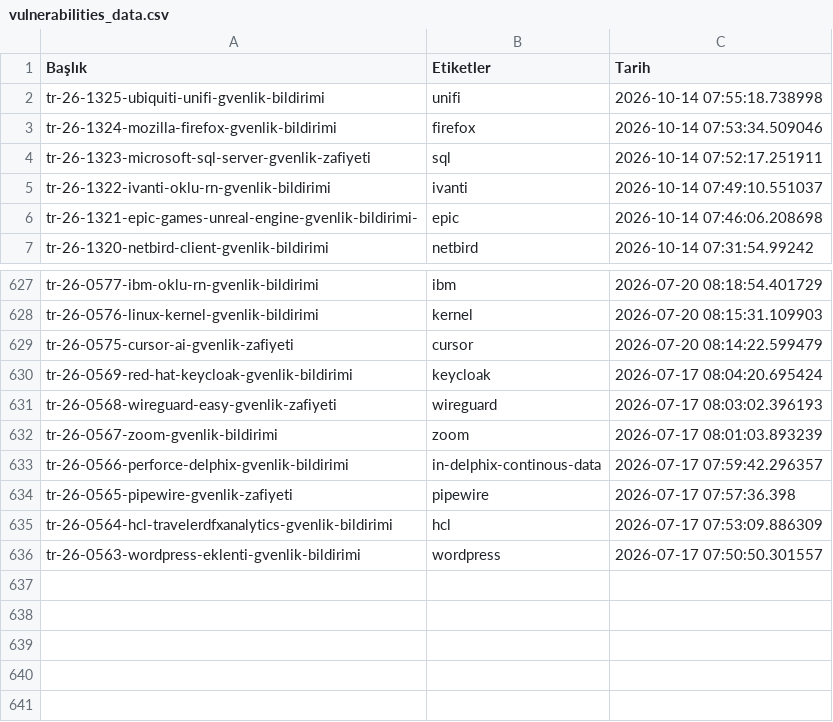
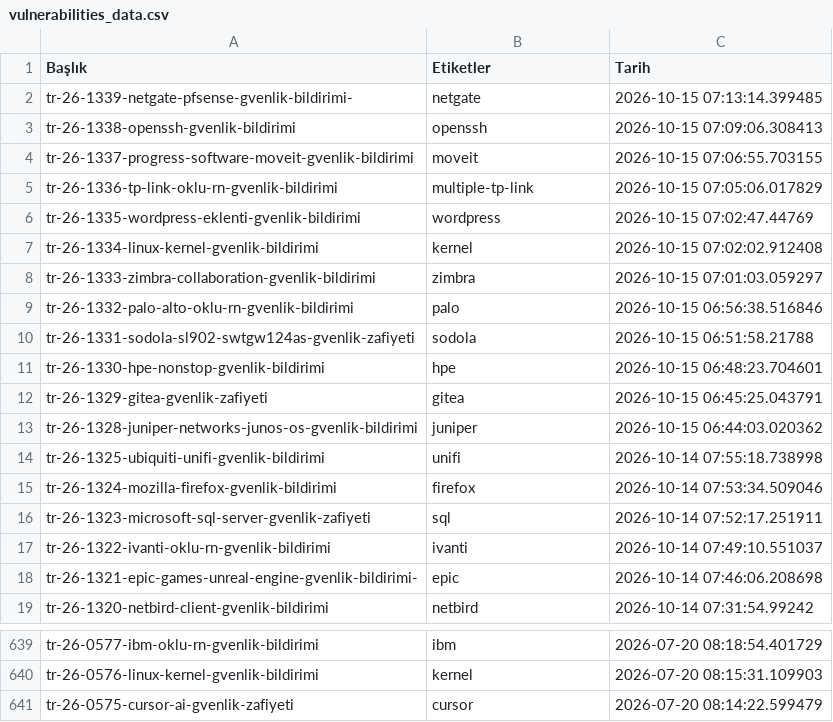
Before and after one commit to emregulerr/usom-zafiyet-panosu, a CSV file: output/vulnerabilities_data.csv, drawn as a sheet; only a part is shown, gaps mark what is left out.

```diff
--- a/output/vulnerabilities_data.csv
+++ b/output/vulnerabilities_data.csv
@@ -1,2 +1,14 @@
 Başlık,Etiketler,Tarih
+tr-26-1339-netgate-pfsense-gvenlik-bildirimi-,netgate,2026-10-15 07:13:14.399485
+tr-26-1338-openssh-gvenlik-bildirimi,openssh,2026-10-15 07:09:06.308413
+tr-26-1337-progress-software-moveit-gvenlik-bildirimi,moveit,2026-10-15 07:06:55.703155
+tr-26-1336-tp-link-oklu-rn-gvenlik-bildirimi,multiple-tp-link,2026-10-15 07:05:06.017829
+tr-26-1335-wordpress-eklenti-gvenlik-bildirimi,wordpress,2026-10-15 07:02:47.44769
+tr-26-1334-linux-kernel-gvenlik-bildirimi,kernel,2026-10-15 07:02:02.912408
+tr-26-1333-zimbra-collaboration-gvenlik-bildirimi,zimbra,2026-10-15 07:01:03.059297
+tr-26-1332-palo-alto-oklu-rn-gvenlik-bildirimi,palo,2026-10-15 06:56:38.516846
+tr-26-1331-sodola-sl902-swtgw124as-gvenlik-zafiyeti,sodola,2026-10-15 06:51:58.21788
+tr-26-1330-hpe-nonstop-gvenlik-bildirimi,hpe,2026-10-15 06:48:23.704601
+tr-26-1329-gitea-gvenlik-zafiyeti,gitea,2026-10-15 06:45:25.043791
+tr-26-1328-juniper-networks-junos-os-gvenlik-bildirimi,juniper,2026-10-15 06:44:03.020362
 tr-26-1325-ubiquiti-unifi-gvenlik-bildirimi,unifi,2026-10-14 07:55:18.738998
@@ -629,8 +641 @@ tr-26-0576-linux-kernel-gvenlik-bildirimi,kernel,2026-07-20 08:15:31.109903
 tr-26-0575-cursor-ai-gvenlik-zafiyeti,cursor,2026-07-20 08:14:22.599479
-tr-26-0569-red-hat-keycloak-gvenlik-bildirimi,keycloak,2026-07-17 08:04:20.695424
-tr-26-0568-wireguard-easy-gvenlik-zafiyeti,wireguard,2026-07-17 08:03:02.396193
-tr-26-0567-zoom-gvenlik-bildirimi,zoom,2026-07-17 08:01:03.893239
-tr-26-0566-perforce-delphix-gvenlik-bildirimi,in-delphix-continous-data,2026-07-17 07:59:42.296357
-tr-26-0565-pipewire-gvenlik-zafiyeti,pipewire,2026-07-17 07:57:36.398
-tr-26-0564-hcl-travelerdfxanalytics-gvenlik-bildirimi,hcl,2026-07-17 07:53:09.886309
-tr-26-0563-wordpress-eklenti-gvenlik-bildirimi,wordpress,2026-07-17 07:50:50.301557
```
Also changed, not shown: 3 other files.
